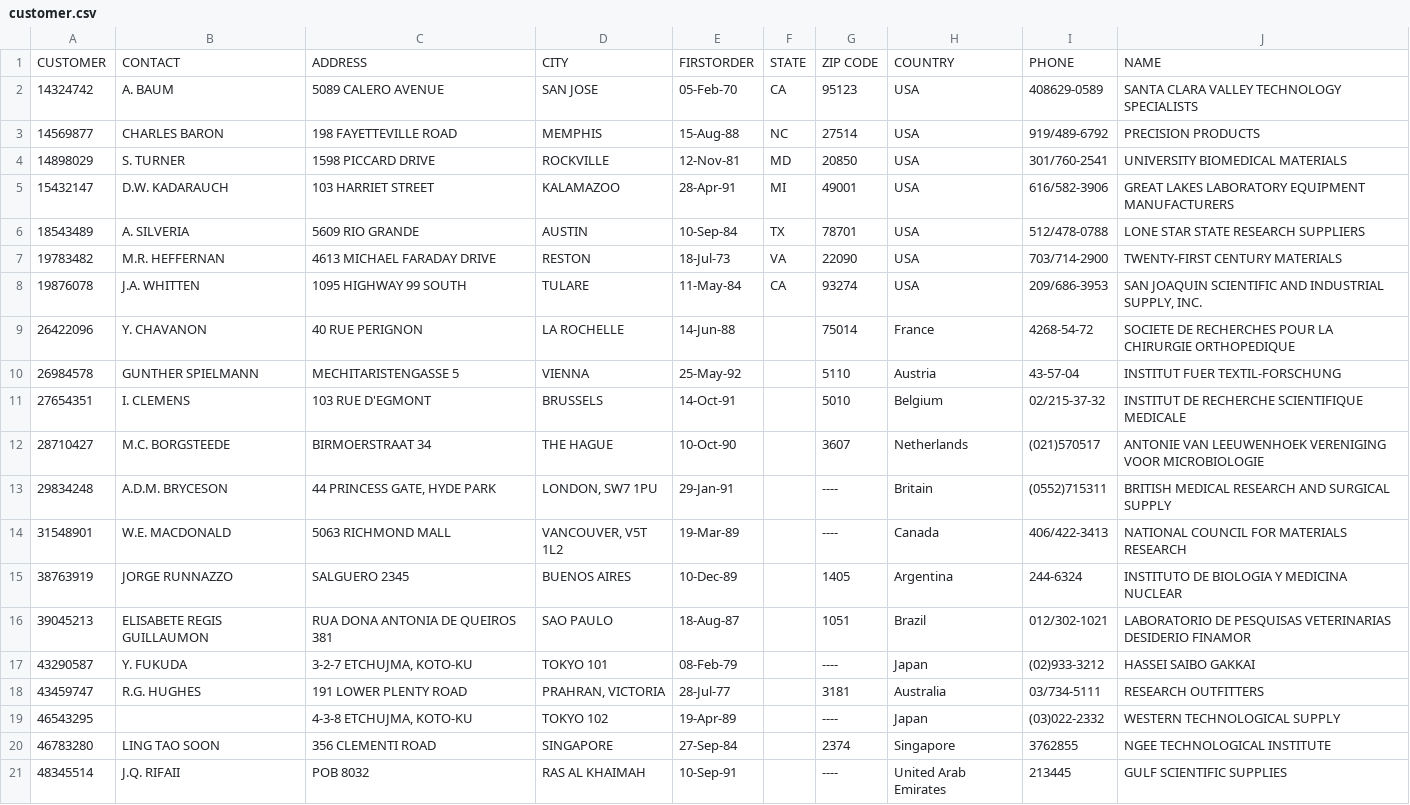
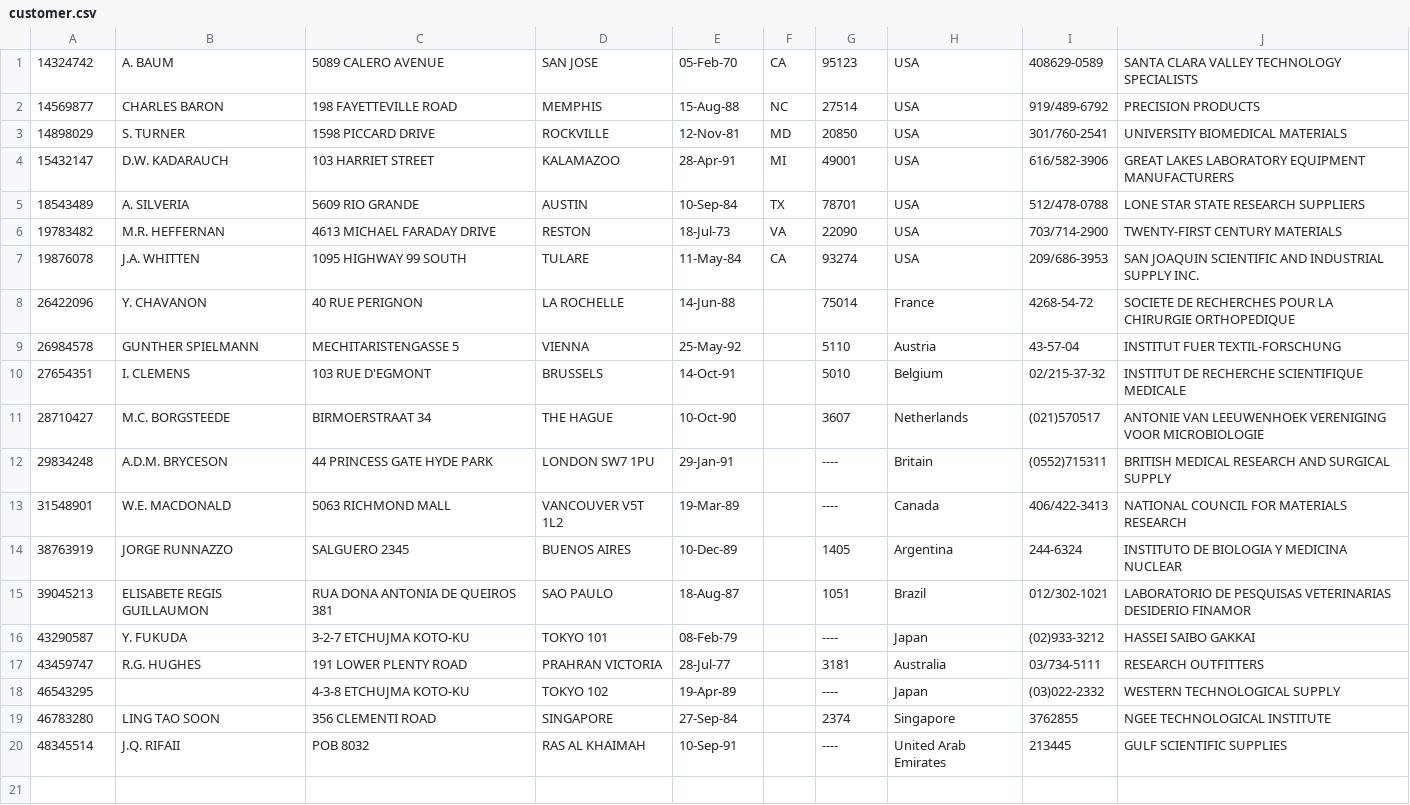
Before and after one commit to santosh32/spring-blog, a CSV file: Notes_apps/template/sf-seed-data-loader/src/main/resources/customer.csv, drawn as a sheet.

Commit message:
sf-seed-data-loader: csv issues are resolved
Change-Id: I56dfcd1f5e517d44587e61e78fab13719baed2c9

```diff
--- a/Notes_apps/template/sf-seed-data-loader/src/main/resources/customer.csv
+++ b/Notes_apps/template/sf-seed-data-loader/src/main/resources/customer.csv
@@ -1,2 +1 @@
-CUSTOMER,CONTACT,ADDRESS,CITY,FIRSTORDER,STATE,ZIP CODE,COUNTRY,PHONE,NAME
 14324742,A. BAUM,5089 CALERO AVENUE,SAN JOSE,05-Feb-70,CA,95123,USA,408629-0589,SANTA CLARA VALLEY TECHNOLOGY SPECIALISTS
@@ -7,3 +6,3 @@ CUSTOMER,CONTACT,ADDRESS,CITY,FIRSTORDER,STATE,ZIP CODE,COUNTRY,PHONE,NAME
 19783482,M.R. HEFFERNAN,4613 MICHAEL FARADAY DRIVE,RESTON,18-Jul-73,VA,22090,USA,703/714-2900,TWENTY-FIRST CENTURY MATERIALS
-19876078,J.A. WHITTEN,1095 HIGHWAY 99 SOUTH,TULARE,11-May-84,CA,93274,USA,209/686-3953,"SAN JOAQUIN SCIENTIFIC AND INDUSTRIAL SUPPLY, INC."
+19876078,J.A. WHITTEN,1095 HIGHWAY 99 SOUTH,TULARE,11-May-84,CA,93274,USA,209/686-3953,SAN JOAQUIN SCIENTIFIC AND INDUSTRIAL SUPPLY INC.
 26422096,Y. CHAVANON,40 RUE PERIGNON,LA ROCHELLE,14-Jun-88,,75014,France,4268-54-72,SOCIETE DE RECHERCHES POUR LA CHIRURGIE ORTHOPEDIQUE
@@ -12,9 +11,9 @@ CUSTOMER,CONTACT,ADDRESS,CITY,FIRSTORDER,STATE,ZIP CODE,COUNTRY,PHONE,NAME
 28710427,M.C. BORGSTEEDE,BIRMOERSTRAAT 34,THE HAGUE,10-Oct-90,,3607,Netherlands,(021)570517,ANTONIE VAN LEEUWENHOEK VERENIGING VOOR MICROBIOLOGIE
-29834248,A.D.M. BRYCESON,"44 PRINCESS GATE, HYDE PARK","LONDON, SW7 1PU",29-Jan-91,,----,Britain,(0552)715311,BRITISH MEDICAL RESEARCH AND SURGICAL SUPPLY
-31548901,W.E. MACDONALD,5063 RICHMOND MALL,"VANCOUVER, V5T 1L2",19-Mar-89,,----,Canada,406/422-3413,NATIONAL COUNCIL FOR MATERIALS RESEARCH
+29834248,A.D.M. BRYCESON,44 PRINCESS GATE HYDE PARK,LONDON SW7 1PU,29-Jan-91,,----,Britain,(0552)715311,BRITISH MEDICAL RESEARCH AND SURGICAL SUPPLY
+31548901,W.E. MACDONALD,5063 RICHMOND MALL,VANCOUVER V5T 1L2,19-Mar-89,,----,Canada,406/422-3413,NATIONAL COUNCIL FOR MATERIALS RESEARCH
 38763919,JORGE RUNNAZZO,SALGUERO 2345,BUENOS AIRES,10-Dec-89,,1405,Argentina,244-6324,INSTITUTO DE BIOLOGIA Y MEDICINA NUCLEAR
 39045213,ELISABETE REGIS GUILLAUMON,RUA DONA ANTONIA DE QUEIROS 381,SAO PAULO,18-Aug-87,,1051,Brazil,012/302-1021,LABORATORIO DE PESQUISAS VETERINARIAS DESIDERIO FINAMOR
-43290587,Y. FUKUDA,"3-2-7 ETCHUJMA, KOTO-KU",TOKYO 101,08-Feb-79,,----,Japan,(02)933-3212,HASSEI SAIBO GAKKAI
-43459747,R.G. HUGHES,191 LOWER PLENTY ROAD,"PRAHRAN, VICTORIA",28-Jul-77,,3181,Australia,03/734-5111,RESEARCH OUTFITTERS
-46543295,,"4-3-8 ETCHUJMA, KOTO-KU",TOKYO 102,19-Apr-89,,----,Japan,(03)022-2332,WESTERN TECHNOLOGICAL SUPPLY
+43290587,Y. FUKUDA,3-2-7 ETCHUJMA KOTO-KU,TOKYO 101,08-Feb-79,,----,Japan,(02)933-3212,HASSEI SAIBO GAKKAI
+43459747,R.G. HUGHES,191 LOWER PLENTY ROAD,PRAHRAN VICTORIA,28-Jul-77,,3181,Australia,03/734-5111,RESEARCH OUTFITTERS
+46543295,,4-3-8 ETCHUJMA KOTO-KU,TOKYO 102,19-Apr-89,,----,Japan,(03)022-2332,WESTERN TECHNOLOGICAL SUPPLY
 46783280,LING TAO SOON,356 CLEMENTI ROAD,SINGAPORE,27-Sep-84,,2374,Singapore,3762855,NGEE TECHNOLOGICAL INSTITUTE
```
Also changed, not shown: Notes_apps/template/sf-seed-data-loader/src/main/resources/employee.csv, Notes_apps/template/sf-seed-data-loader/src/main/resources/invoice.csv, 5 other files.
